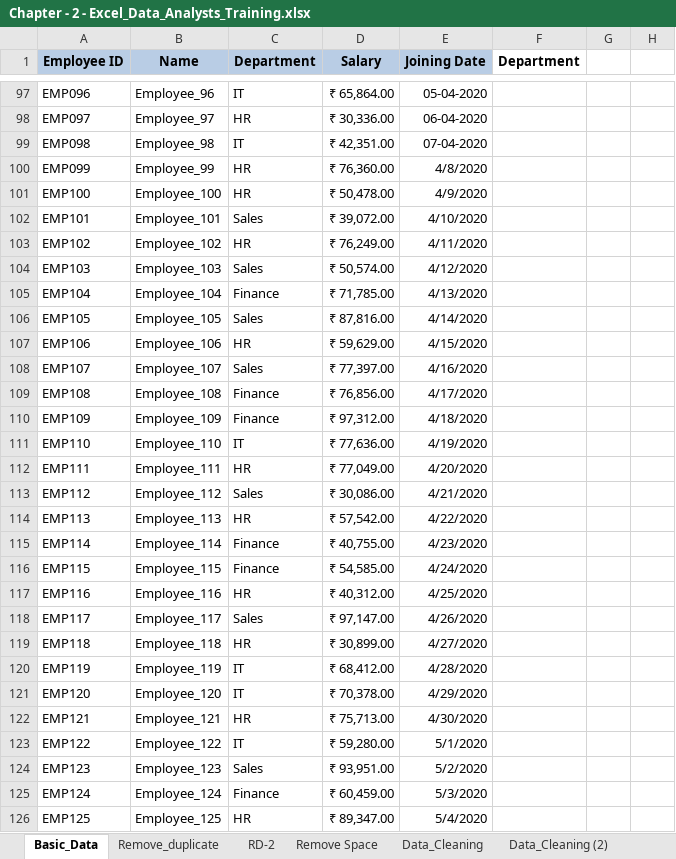
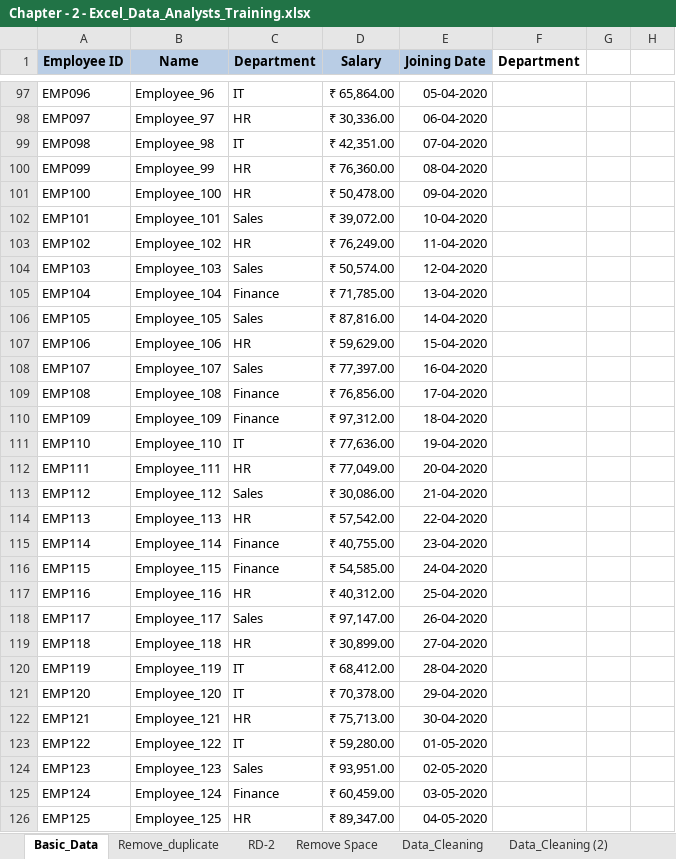
Before and after one commit to chakreshkumarray/Python-Development, an Excel workbook: 2. Excel/1. Tutorial/Chapter_2/Chapter - 2 - Excel_Data_Analysts_Training.xlsx, sheet Basic_Data, drawn as a sheet; only a part is shown, gaps mark what is left out; values as stored, in another font and other column widths than the file's, no borders; conditional formats and table styles not drawn; the diff covers the shown part only; the diff names each change by its address in the sheet, - before the commit and + after, or states it on an @@ line.

Commit message:
Update Chapter - 2 - Excel_Data_Analysts_Training.xlsx

```diff
--- a/2. Excel/1. Tutorial/Chapter_2/Chapter - 2 - Excel_Data_Analysts_Training.xlsx (sheet Basic_Data)
+++ b/2. Excel/1. Tutorial/Chapter_2/Chapter - 2 - Excel_Data_Analysts_Training.xlsx (sheet Basic_Data)
-E100 (Joining Date): 4/8/2020
+E100 (Joining Date): 08-04-2020
-E101 (Joining Date): 4/9/2020
+E101 (Joining Date): 09-04-2020
-E102 (Joining Date): 4/10/2020
+E102 (Joining Date): 10-04-2020
-E103 (Joining Date): 4/11/2020
+E103 (Joining Date): 11-04-2020
-E104 (Joining Date): 4/12/2020
+E104 (Joining Date): 12-04-2020
-E105 (Joining Date): 4/13/2020
+E105 (Joining Date): 13-04-2020
-E106 (Joining Date): 4/14/2020
+E106 (Joining Date): 14-04-2020
-E107 (Joining Date): 4/15/2020
+E107 (Joining Date): 15-04-2020
-E108 (Joining Date): 4/16/2020
+E108 (Joining Date): 16-04-2020
-E109 (Joining Date): 4/17/2020
+E109 (Joining Date): 17-04-2020
-E110 (Joining Date): 4/18/2020
+E110 (Joining Date): 18-04-2020
-E111 (Joining Date): 4/19/2020
+E111 (Joining Date): 19-04-2020
-E112 (Joining Date): 4/20/2020
+E112 (Joining Date): 20-04-2020
-E113 (Joining Date): 4/21/2020
+E113 (Joining Date): 21-04-2020
-E114 (Joining Date): 4/22/2020
+E114 (Joining Date): 22-04-2020
-E115 (Joining Date): 4/23/2020
+E115 (Joining Date): 23-04-2020
-E116 (Joining Date): 4/24/2020
+E116 (Joining Date): 24-04-2020
-E117 (Joining Date): 4/25/2020
+E117 (Joining Date): 25-04-2020
-E118 (Joining Date): 4/26/2020
+E118 (Joining Date): 26-04-2020
-E119 (Joining Date): 4/27/2020
+E119 (Joining Date): 27-04-2020
-E120 (Joining Date): 4/28/2020
+E120 (Joining Date): 28-04-2020
-E121 (Joining Date): 4/29/2020
+E121 (Joining Date): 29-04-2020
-E122 (Joining Date): 4/30/2020
+E122 (Joining Date): 30-04-2020
-E123 (Joining Date): 5/1/2020
+E123 (Joining Date): 01-05-2020
-E124 (Joining Date): 5/2/2020
+E124 (Joining Date): 02-05-2020
-E125 (Joining Date): 5/3/2020
+E125 (Joining Date): 03-05-2020
-E126 (Joining Date): 5/4/2020
+E126 (Joining Date): 04-05-2020
```
Also changed, not shown: 1 added row and 441 edited cells elsewhere in this sheet, sheet Remove_duplicate.
